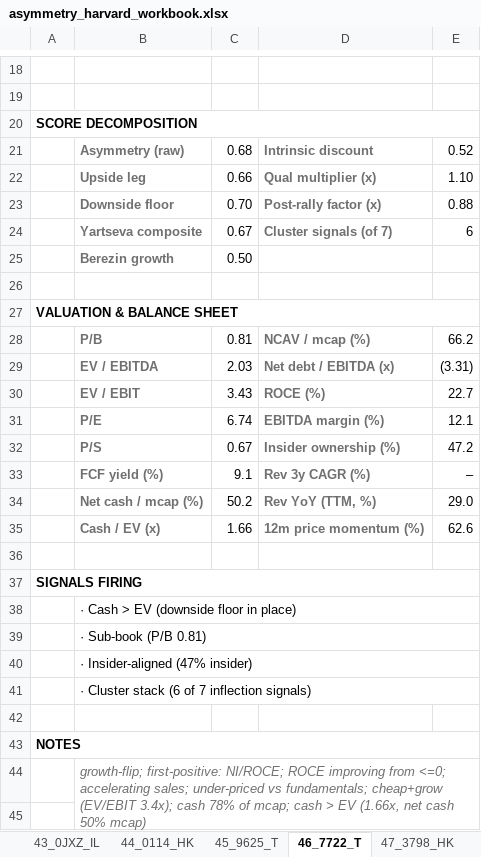
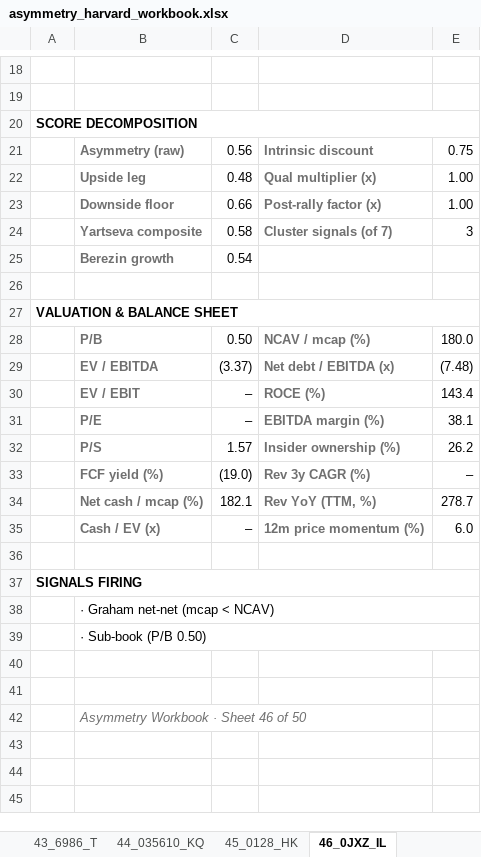
Before and after one commit to jupitersstring/cyclepapa, an Excel workbook: asymmetry_harvard_workbook.xlsx, sheet 46_0JXZ_IL, drawn as a sheet; only a part is shown, gaps mark what is left out; the shorter side is filled out with more unchanged rows; values as stored, in another font and other column widths than the file's, no borders; the diff covers the shown part only; the diff names each change by its address in the sheet, - before the commit and + after, or states it on an @@ line.

```diff
--- a/asymmetry_harvard_workbook.xlsx (sheet 46_0JXZ_IL)
+++ b/asymmetry_harvard_workbook.xlsx (sheet 46_0JXZ_IL)
-sheet tab: 43_0JXZ_IL
+sheet tab: 43_6986_T
-sheet tab: 44_0114_HK
+sheet tab: 44_035610_KQ
-sheet tab: 45_9625_T
+sheet tab: 45_0128_HK
-sheet tab: 46_7722_T
+sheet tab: 46_0JXZ_IL
-C21: 0.68
+C21: 0.56
-E21: 0.52
+E21: 0.75
-C22: 0.66
+C22: 0.48
-E22: 1.10
+E22: 1.00
-C23: 0.70
+C23: 0.66
-E23: 0.88
+E23: 1.00
-C24: 0.67
+C24: 0.58
-E24: 6
+E24: 3
-C25: 0.50
+C25: 0.54
-C28: 0.81
+C28: 0.50
-E28: 66.2
+E28: 180.0
-C29: 2.03
+C29: (3.37)
-E29: (3.31)
+E29: (7.48)
-C30: 3.43
+C30: –
-E30: 22.7
+E30: 143.4
-C31: 6.74
+C31: –
-E31: 12.1
+E31: 38.1
-C32: 0.67
+C32: 1.57
-E32: 47.2
+E32: 26.2
-C33: 9.1
+C33: (19.0)
-C34: 50.2
+C34: 182.1
-E34: 29.0
+E34: 278.7
-C35: 1.66
+C35: –
-E35: 62.6
+E35: 6.0
-B38: · Cash > EV (downside floor in place)
+B38: · Graham net-net (mcap < NCAV)
-B39: · Sub-book (P/B 0.81)
+B39: · Sub-book (P/B 0.50)
-row 40:  | · Insider-aligned (47% insider)
-row 41:  | · Cluster stack (6 of 7 inflection signals)
-row 42: (empty)
-row 43: NOTES
-row 44:  | growth-flip; first-positive: NI/ROCE; ROCE improving from <=0; accelerating sales; under-priced vs fundamentals; cheap+grow (EV/EBIT 3.4x); cash 78% of mcap; cash > EV (1.66x, net cash 50% mcap)
-row 45: (empty)
```
Also changed, not shown: 2 removed rows, 11 edited cells and cell formats elsewhere in this sheet, sheet Index, sheet 30_1798_T, sheet 22_042420_KQ, sheet 11_ALGEV_PA, sheet 07_DDEJF, sheet 29_CTTMF, 40 more sheets, other sheet tabs, asymmetry_nms_book.xlsx, otc_archetype_book.xlsx, 11 other files.
